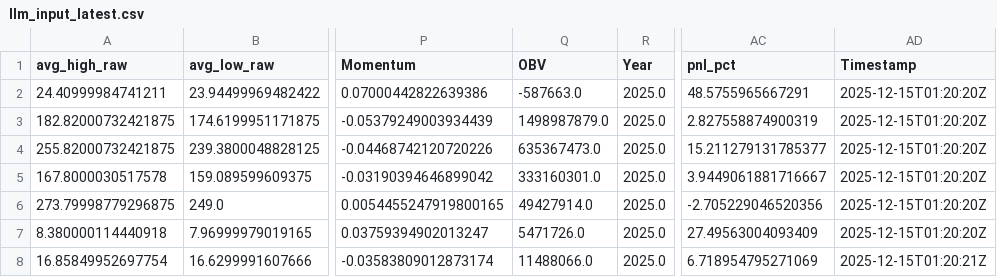
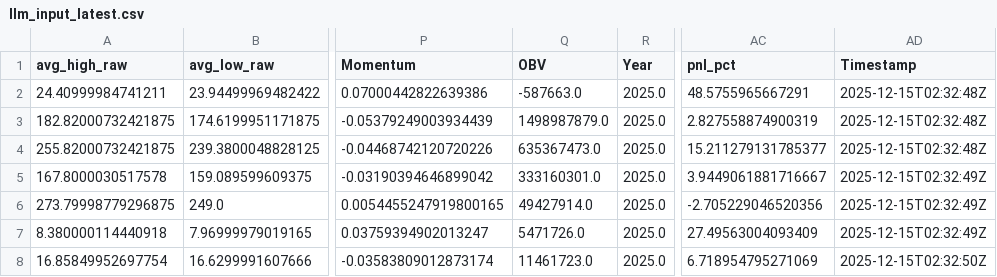
Before and after one commit to andrei1234D/GPT5_SELL, a CSV file: bot/LLM_data/input_llm/llm_input_latest.csv, drawn as a sheet; only a part is shown, gaps mark what is left out; the diff names each change by its address in the sheet, - before the commit and + after, or states it on an @@ line.

```diff
--- a/bot/LLM_data/input_llm/llm_input_latest.csv
+++ b/bot/LLM_data/input_llm/llm_input_latest.csv
-AD2:AD4 (Timestamp): 2025-12-15T01:20:20Z
+AD2:AD4 (Timestamp): 2025-12-15T02:32:48Z
-AD5:AD7 (Timestamp): 2025-12-15T01:20:20Z
+AD5:AD7 (Timestamp): 2025-12-15T02:32:49Z
-Q8 (OBV): 11488066.0
+Q8 (OBV): 11461723.0
-AD8 (Timestamp): 2025-12-15T01:20:21Z
+AD8 (Timestamp): 2025-12-15T02:32:50Z
```
